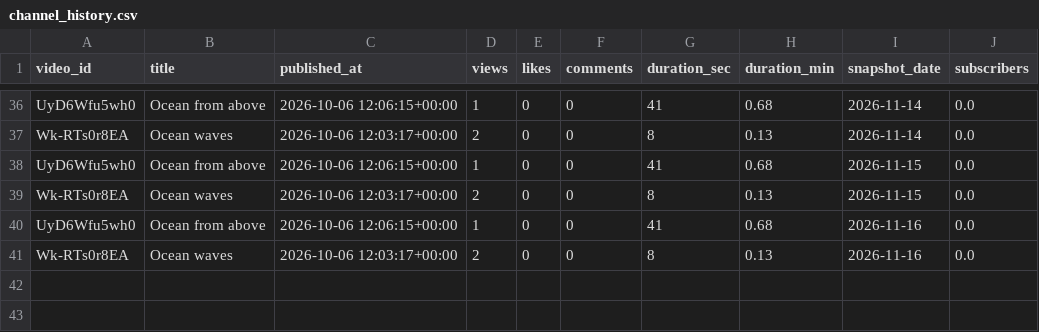
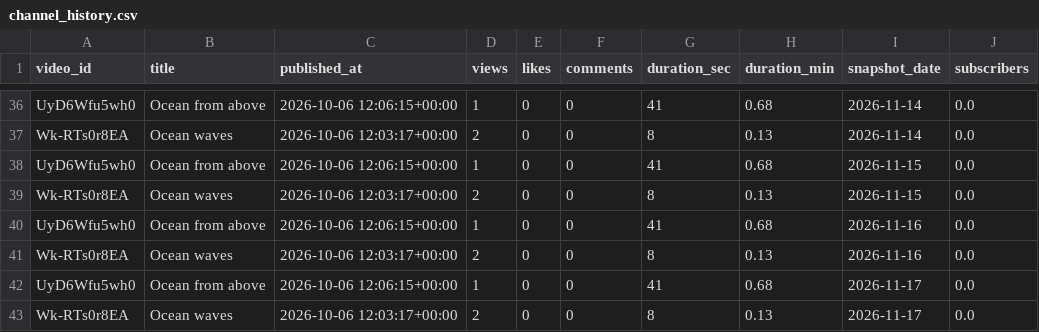
Before and after one commit to kanat-analytics/youtube-automation, a CSV file: data/kanat/channel_history.csv, drawn as a sheet; only a part is shown, gaps mark what is left out; the diff names each change by its address in the sheet, - before the commit and + after, or states it on an @@ line.

```diff
--- a/data/kanat/channel_history.csv
+++ b/data/kanat/channel_history.csv
+row 42: UyD6Wfu5wh0 | Ocean from above | 2026-10-06 12:06:15+00:00 | 1 | 0 | 0 | 41 | 0.68 | 2026-11-17 | 0.0
+row 43: Wk-RTs0r8EA | Ocean waves | 2026-10-06 12:03:17+00:00 | 2 | 0 | 0 | 8 | 0.13 | 2026-11-17 | 0.0
```
Also changed, not shown: 2 other files.
